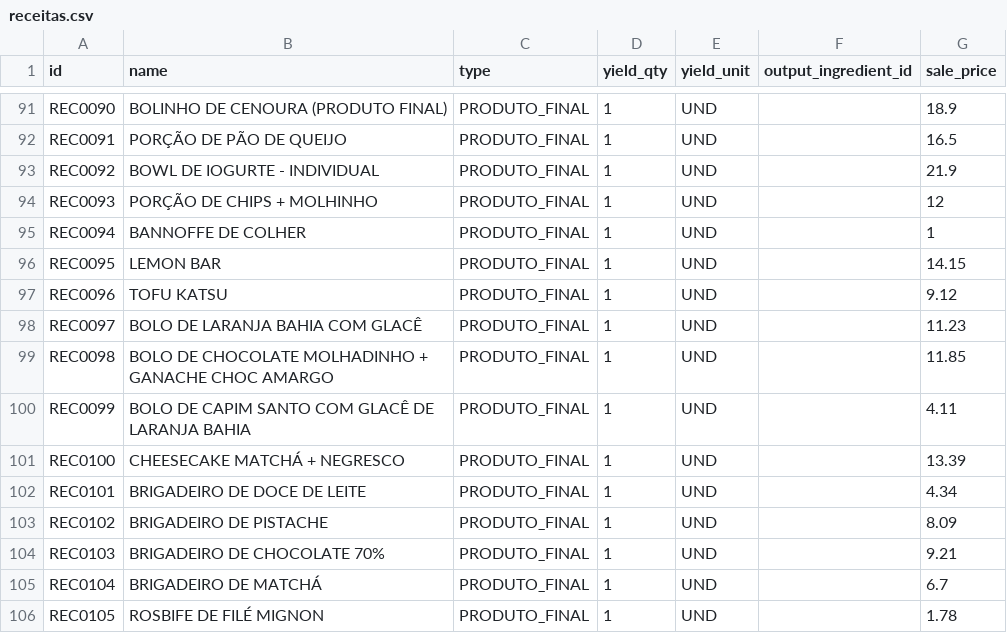
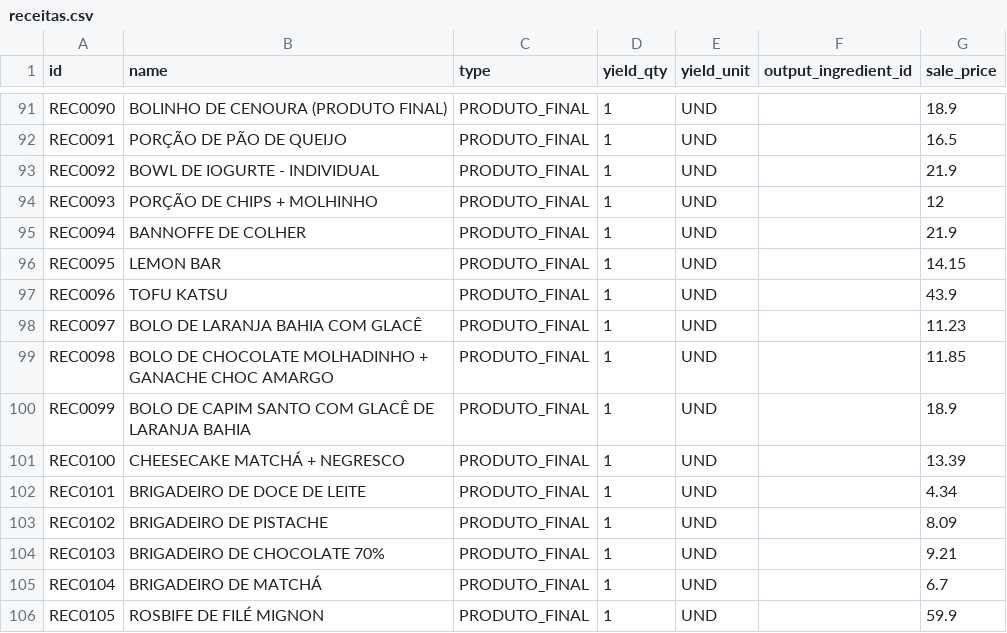
Before and after one commit to Voltz-Corp/Projetos-6-Saltim, a CSV file: data/receitas.csv, drawn as a sheet; only a part is shown, gaps mark what is left out.

```diff
--- a/data/receitas.csv
+++ b/data/receitas.csv
@@ -94,8 +94,8 @@ REC0092,BOWL DE IOGURTE - INDIVIDUAL,PRODUTO_FINAL,1,UND,,21.9
 REC0093,PORÇÃO DE CHIPS + MOLHINHO,PRODUTO_FINAL,1,UND,,12
-REC0094,BANNOFFE DE COLHER,PRODUTO_FINAL,1,UND,,1
+REC0094,BANNOFFE DE COLHER,PRODUTO_FINAL,1,UND,,21.9
 REC0095,LEMON BAR,PRODUTO_FINAL,1,UND,,14.15
-REC0096,TOFU KATSU,PRODUTO_FINAL,1,UND,,9.12
+REC0096,TOFU KATSU,PRODUTO_FINAL,1,UND,,43.9
 REC0097,BOLO DE LARANJA BAHIA COM GLACÊ,PRODUTO_FINAL,1,UND,,11.23
 REC0098,BOLO DE CHOCOLATE MOLHADINHO + GANACHE CHOC AMARGO,PRODUTO_FINAL,1,UND,,11.85
-REC0099,BOLO DE CAPIM SANTO COM GLACÊ DE LARANJA BAHIA,PRODUTO_FINAL,1,UND,,4.11
+REC0099,BOLO DE CAPIM SANTO COM GLACÊ DE LARANJA BAHIA,PRODUTO_FINAL,1,UND,,18.9
 REC0100,CHEESECAKE MATCHÁ + NEGRESCO,PRODUTO_FINAL,1,UND,,13.39
@@ -105,2 +105,2 @@ REC0103,BRIGADEIRO DE CHOCOLATE 70%,PRODUTO_FINAL,1,UND,,9.21
 REC0104,BRIGADEIRO DE MATCHÁ,PRODUTO_FINAL,1,UND,,6.7
-REC0105,ROSBIFE DE FILÉ MIGNON,PRODUTO_FINAL,1,UND,,1.78
+REC0105,ROSBIFE DE FILÉ MIGNON,PRODUTO_FINAL,1,UND,,59.9
```
Also changed, not shown: data/resumo_diario_estoques.csv, data/resumo_diario_vendas.csv, 13 other files.
